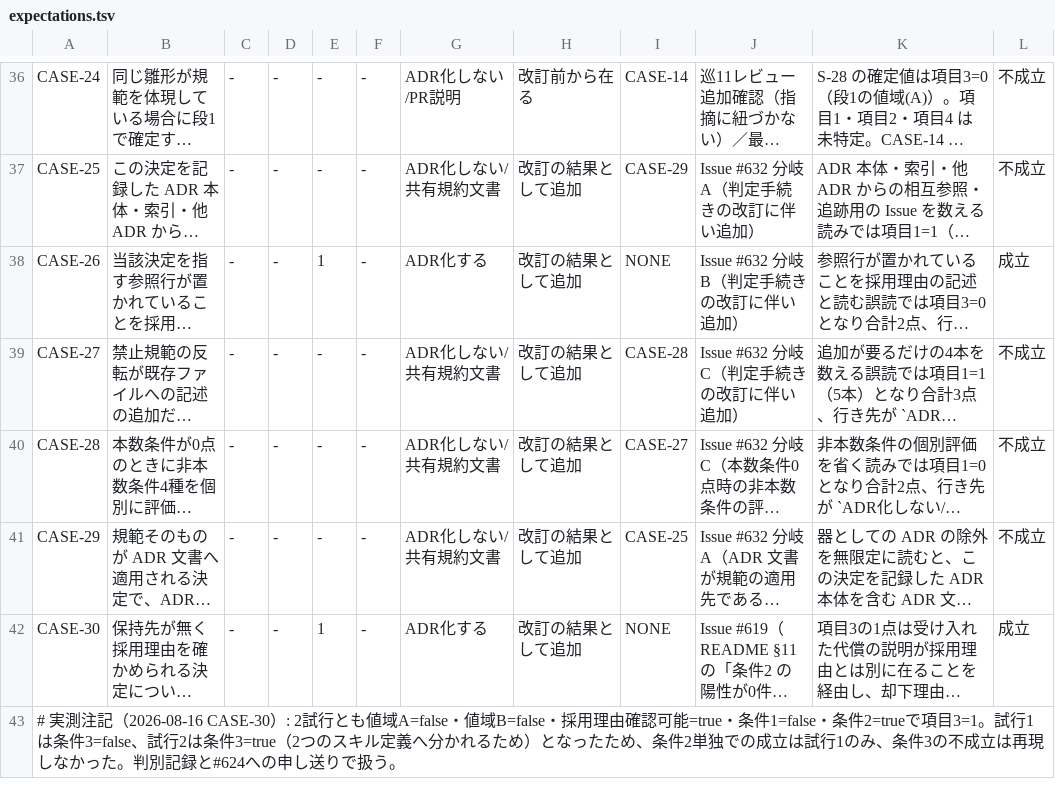
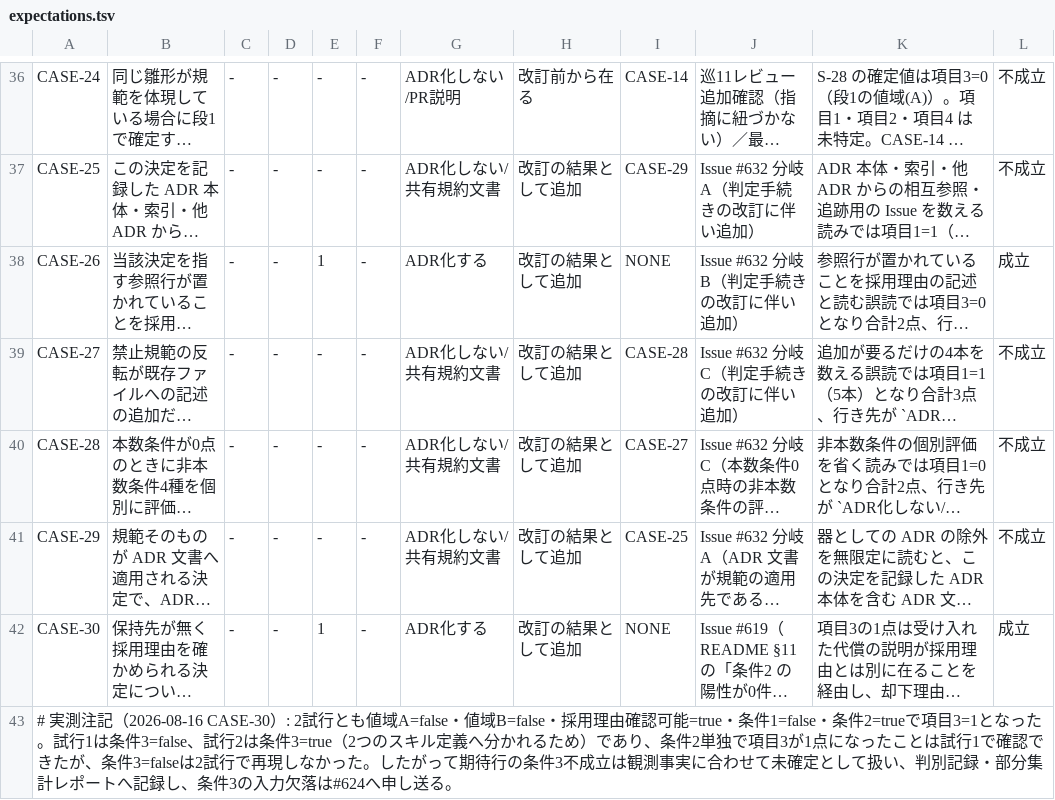
Before and after one commit to kuchita-el/claude-shared-skills, a TSV file: docs/development/adr-scoping-cases/expectations.tsv, drawn as a sheet; only a part is shown, gaps mark what is left out; long unchanged cells end in …; the diff names each change by its address in the sheet, - before the commit and + after, or states it on an @@ line.

Commit message:
docs(adr-scoping): record condition3 observation

```diff
--- a/docs/development/adr-scoping-cases/expectations.tsv
+++ b/docs/development/adr-scoping-cases/expectations.tsv
-A43: …で項目3=1。試行1は条件3=false、試行2は条件3=true（2つのスキル定義へ分かれるため）となったため、条件2単独での成立は試行1のみ、条件3の不成立は再現しなかった。判別記録と#624への申し送りで扱う。
+A43: …で項目3=1となった。試行1は条件3=false、試行2は条件3=true（2つのスキル定義へ分かれるため）であり、条件2単独で項目3が1点になったことは試行1で確認できたが、条件3=falseは2試行で再現しなかった。したがって期待行の条件3不成立は観測事実に合わせて未確定として扱い、判別記録・部分集計レポートへ記録し、条件3の入力欠落は#624へ申し送る。
```
